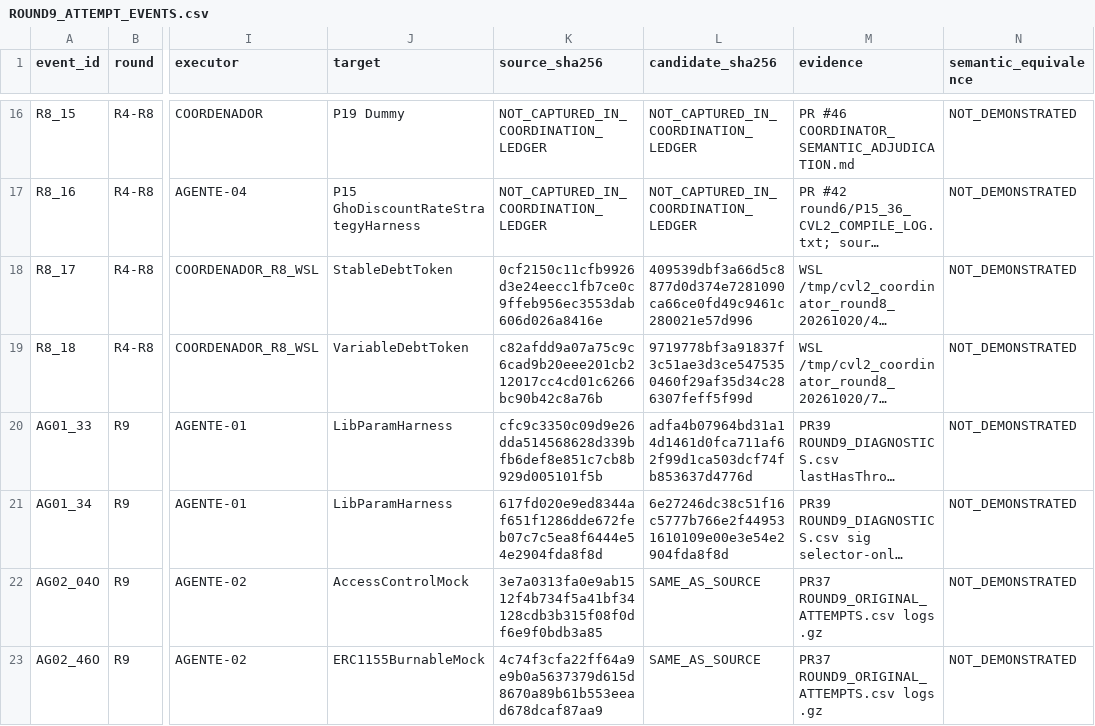
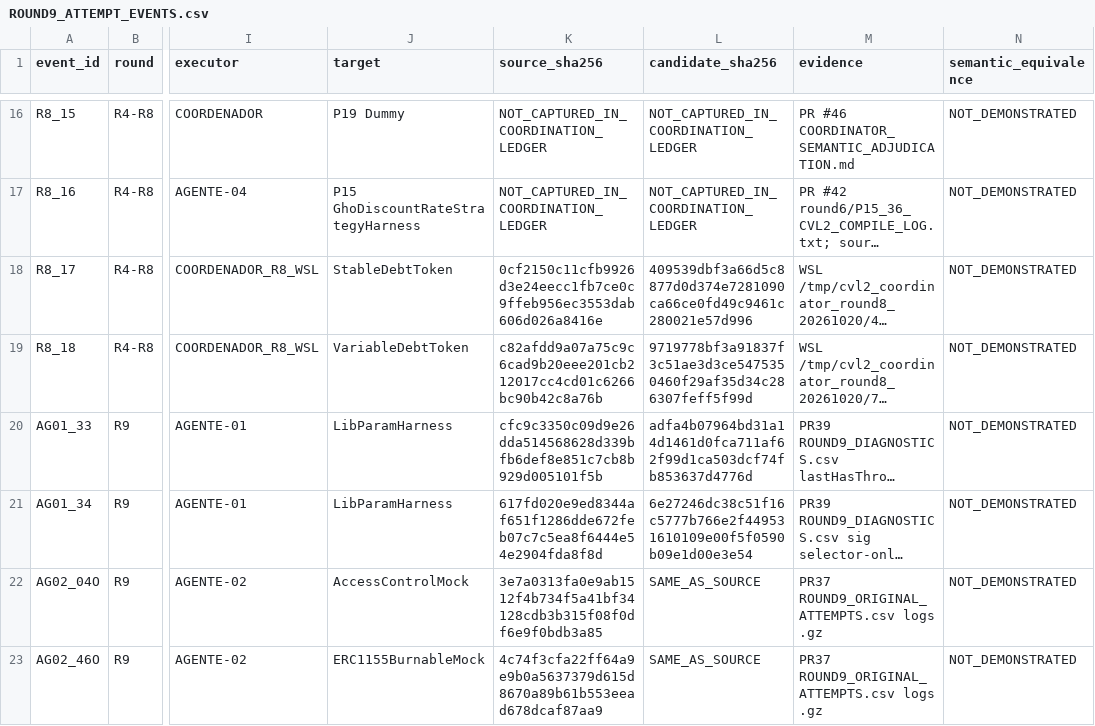
Before and after one commit to matheus-junio-da-silva/Web3Bugs, a CSV file: Web3Bugs-certora/docs/cvl2/coordination/ROUND9_ATTEMPT_EVENTS.csv, drawn as a sheet; only a part is shown, gaps mark what is left out; long unchanged cells end in …; the diff names each change by its address in the sheet, - before the commit and + after, or states it on an @@ line.

```diff
--- a/Web3Bugs-certora/docs/cvl2/coordination/ROUND9_ATTEMPT_EVENTS.csv
+++ b/Web3Bugs-certora/docs/cvl2/coordination/ROUND9_ATTEMPT_EVENTS.csv
-L21 (candidate_sha256): 6e27246dc38c51f16c5777b766e2f449531610109e00e3e54e2904fda8f8d
+L21 (candidate_sha256): 6e27246dc38c51f16c5777b766e2f449531610109e00f5f0590b09e1d00e3e54
```
Also changed, not shown: 3 other files.
